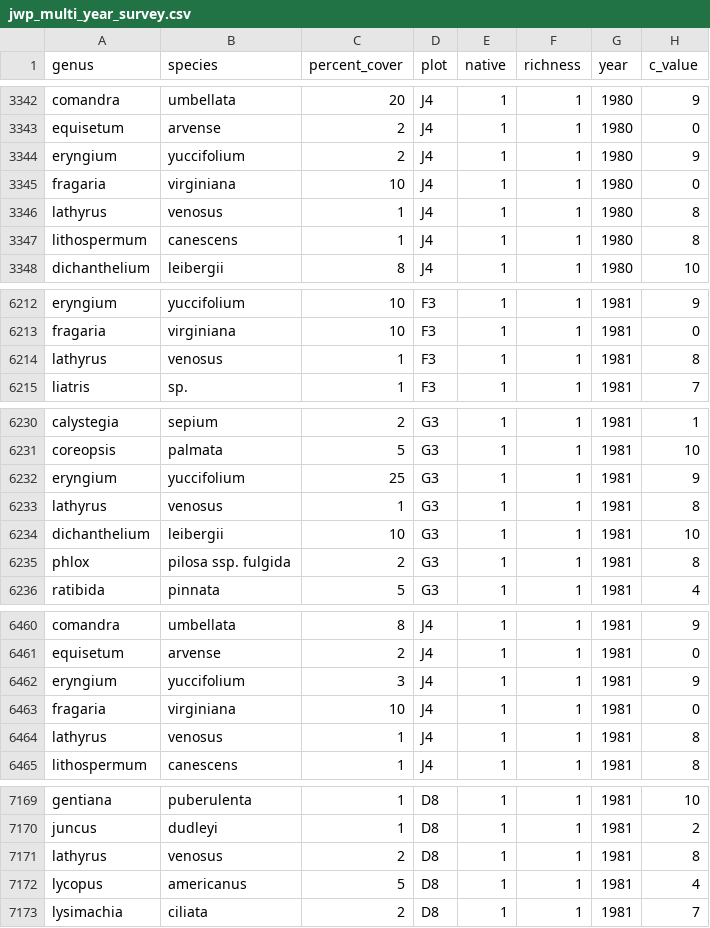
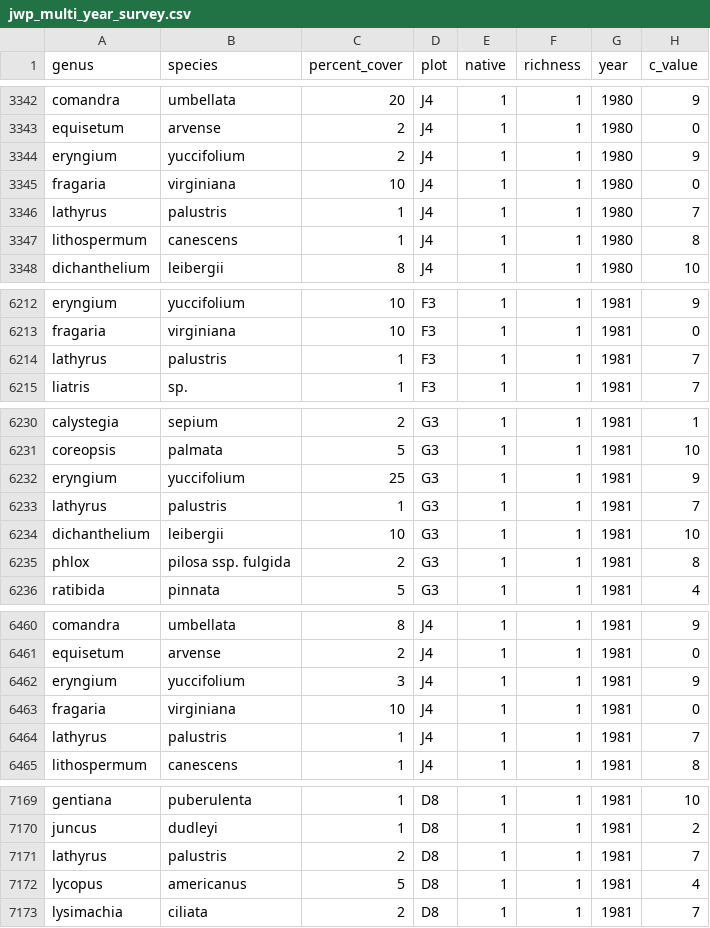
Before and after one commit to LianeRosario/UIC-Prairie-Survey, a CSV file: data/jwp_multi_year_survey.csv, drawn as a sheet; only a part is shown, gaps mark what is left out; the diff covers the shown part only.

```diff
--- a/data/jwp_multi_year_survey.csv
+++ b/data/jwp_multi_year_survey.csv
@@ -3345,3 +3345,3 @@ eryngium,yuccifolium,2,J4,1,1,1980,9
 fragaria,virginiana,10,J4,1,1,1980,0
-lathyrus,venosus,1,J4,1,1,1980,8
+lathyrus,palustris,1,J4,1,1,1980,7
 lithospermum,canescens,1,J4,1,1,1980,8
@@ -6213,3 +6213,3 @@ eryngium,yuccifolium,10,F3,1,1,1981,9
 fragaria,virginiana,10,F3,1,1,1981,0
-lathyrus,venosus,1,F3,1,1,1981,8
+lathyrus,palustris,1,F3,1,1,1981,7
 liatris,sp.,1,F3,1,1,1981,7
@@ -6232,3 +6232,3 @@ coreopsis,palmata,5,G3,1,1,1981,10
 eryngium,yuccifolium,25,G3,1,1,1981,9
-lathyrus,venosus,1,G3,1,1,1981,8
+lathyrus,palustris,1,G3,1,1,1981,7
 dichanthelium,leibergii,10,G3,1,1,1981,10
@@ -6463,3 +6463,3 @@ eryngium,yuccifolium,3,J4,1,1,1981,9
 fragaria,virginiana,10,J4,1,1,1981,0
-lathyrus,venosus,1,J4,1,1,1981,8
+lathyrus,palustris,1,J4,1,1,1981,7
 lithospermum,canescens,1,J4,1,1,1981,8
@@ -7170,3 +7170,3 @@ gentiana,puberulenta,1,D8,1,1,1981,10
 juncus,dudleyi,1,D8,1,1,1981,2
-lathyrus,venosus,2,D8,1,1,1981,8
+lathyrus,palustris,2,D8,1,1,1981,7
 lycopus,americanus,5,D8,1,1,1981,4
```
Also changed, not shown: 37 edited cells elsewhere in this file, data/c_value_variations.csv, data/jwp_species_frequency.csv, 4 other files.
